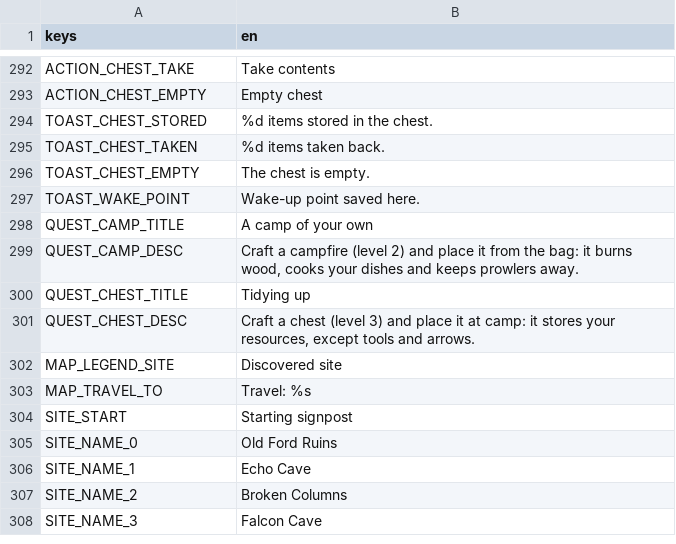
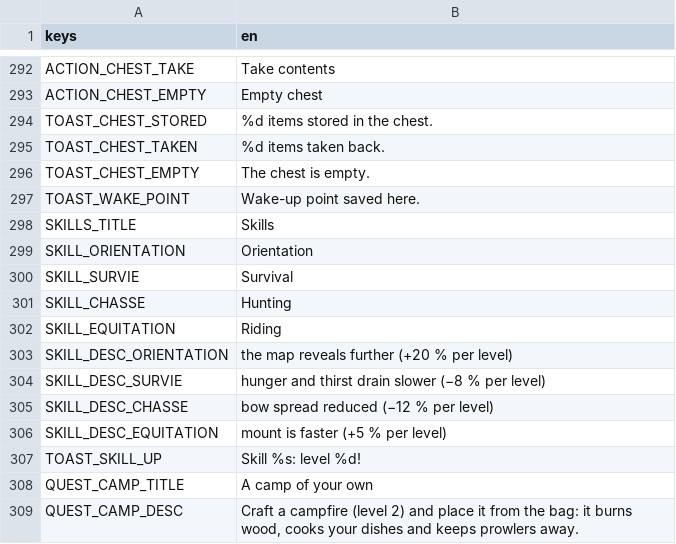
Before and after one commit to CharlieG42/ZimutAdventure, a CSV file: locales/translations.en.csv, drawn as a sheet; only a part is shown, gaps mark what is left out; the shorter side is filled out with more unchanged rows; the diff names each change by its address in the sheet, - before the commit and + after, or states it on an @@ line.

```diff
--- a/locales/translations.en.csv
+++ b/locales/translations.en.csv
+row 298: SKILLS_TITLE | Skills
+row 299: SKILL_ORIENTATION | Orientation
+row 300: SKILL_SURVIE | Survival
+row 301: SKILL_CHASSE | Hunting
+row 302: SKILL_EQUITATION | Riding
+row 303: SKILL_DESC_ORIENTATION | the map reveals further (+20 % per level)
+row 304: SKILL_DESC_SURVIE | hunger and thirst drain slower (−8 % per level)
+row 305: SKILL_DESC_CHASSE | bow spread reduced (−12 % per level)
+row 306: SKILL_DESC_EQUITATION | mount is faster (+5 % per level)
+row 307: TOAST_SKILL_UP | Skill %s: level %d!
```
Also changed, not shown: locales/translations.fr.csv, 11 other files.
